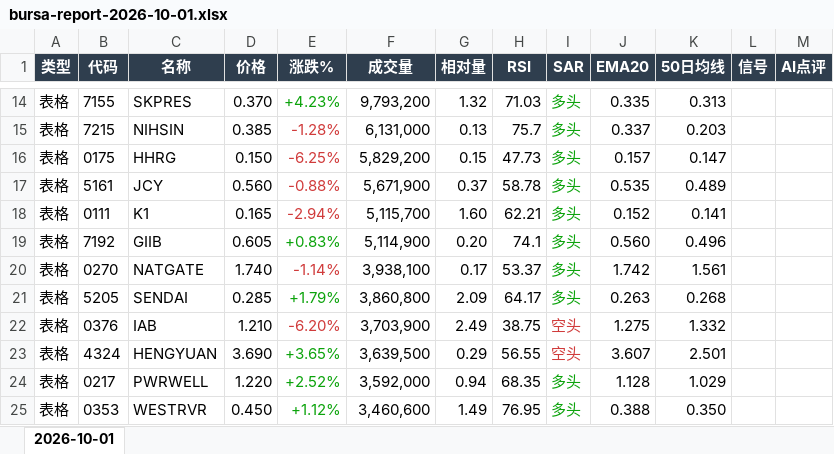
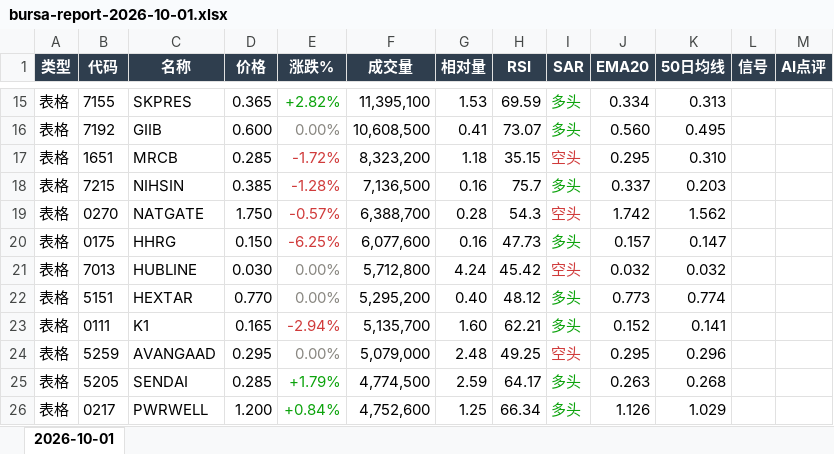
Before and after one commit to CJA231/Bursa-bot, an Excel workbook: docs/downloads/2026-10-01/bursa-report-2026-10-01.xlsx, sheet 2026-10-01, drawn as a sheet; only a part is shown, gaps mark what is left out; values as stored, in another font and other column widths than the file's, no borders; removed rows and columns are numbered as before the commit, all else as after; the diff covers the shown part only; the diff names each change by its address in the sheet, - before the commit and + after, or states it on an @@ line.

```diff
--- a/docs/downloads/2026-10-01/bursa-report-2026-10-01.xlsx (sheet 2026-10-01)
+++ b/docs/downloads/2026-10-01/bursa-report-2026-10-01.xlsx (sheet 2026-10-01)
-D15 (价格): 0.370
+D15 (价格): 0.365
-E15 (涨跌%): +4.23%
+E15 (涨跌%): +2.82%
-F15 (成交量): 9,793,200
+F15 (成交量): 11,395,100
-G15 (相对量): 1.32
+G15 (相对量): 1.53
-H15 (RSI): 71.03
+H15 (RSI): 69.59
-J15 (EMA20): 0.335
+J15 (EMA20): 0.334
+row 16: 表格 | 7192 | GIIB | 0.600 | 0.00% | 10,608,500 | 0.41 | 73.07 | 多头 | 0.560 | 0.495
+row 17: 表格 | 1651 | MRCB | 0.285 | -1.72% | 8,323,200 | 1.18 | 35.15 | 空头 | 0.295 | 0.310
-F18 (成交量): 6,131,000
+F18 (成交量): 7,136,500
-G18 (相对量): 0.13
+G18 (相对量): 0.16
+row 19: 表格 | 0270 | NATGATE | 1.750 | -0.57% | 6,388,700 | 0.28 | 54.3 | 空头 | 1.742 | 1.562
-F20 (成交量): 5,829,200
+F20 (成交量): 6,077,600
-G20 (相对量): 0.15
+G20 (相对量): 0.16
-row 17: 表格 | 5161 | JCY | 0.560 | -0.88% | 5,671,900 | 0.37 | 58.78 | 多头 | 0.535 | 0.489
+row 21: 表格 | 7013 | HUBLINE | 0.030 | 0.00% | 5,712,800 | 4.24 | 45.42 | 空头 | 0.032 | 0.032
+row 22: 表格 | 5151 | HEXTAR | 0.770 | 0.00% | 5,295,200 | 0.40 | 48.12 | 多头 | 0.773 | 0.774
-F23 (成交量): 5,115,700
+F23 (成交量): 5,135,700
-row 19: 表格 | 7192 | GIIB | 0.605 | +0.83% | 5,114,900 | 0.20 | 74.1 | 多头 | 0.560 | 0.496
-row 20: 表格 | 0270 | NATGATE | 1.740 | -1.14% | 3,938,100 | 0.17 | 53.37 | 多头 | 1.742 | 1.561
+row 24: 表格 | 5259 | AVANGAAD | 0.295 | 0.00% | 5,079,000 | 2.48 | 49.25 | 空头 | 0.295 | 0.296
-F25 (成交量): 3,860,800
+F25 (成交量): 4,774,500
-G25 (相对量): 2.09
+G25 (相对量): 2.59
-row 22: 表格 | 0376 | IAB | 1.210 | -6.20% | 3,703,900 | 2.49 | 38.75 | 空头 | 1.275 | 1.332
-row 23: 表格 | 4324 | HENGYUAN | 3.690 | +3.65% | 3,639,500 | 0.29 | 56.55 | 空头 | 3.607 | 2.501
-D26 (价格): 1.220
+D26 (价格): 1.200
-E26 (涨跌%): +2.52%
+E26 (涨跌%): +0.84%
-F26 (成交量): 3,592,000
+F26 (成交量): 4,752,600
-G26 (相对量): 0.94
+G26 (相对量): 1.25
-H26 (RSI): 68.35
+H26 (RSI): 66.34
-J26 (EMA20): 1.128
+J26 (EMA20): 1.126
-row 25: 表格 | 0353 | WESTRVR | 0.450 | +1.12% | 3,460,600 | 1.49 | 76.95 | 多头 | 0.388 | 0.350
```
Also changed, not shown: 77 added rows, 47 removed rows, 114 edited cells and cell formats elsewhere in this sheet, docs/downloads/bursa-report-last7.xlsx, 47 other files.
